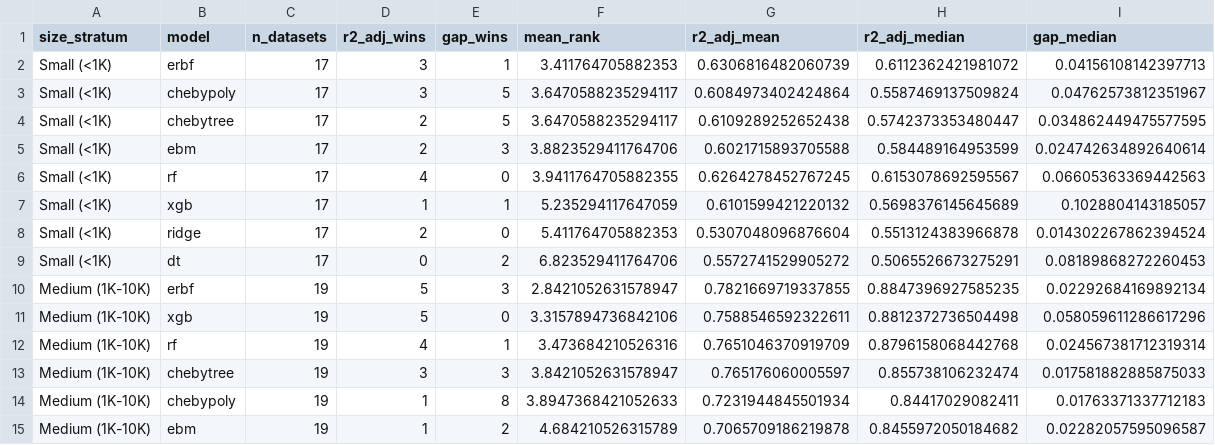
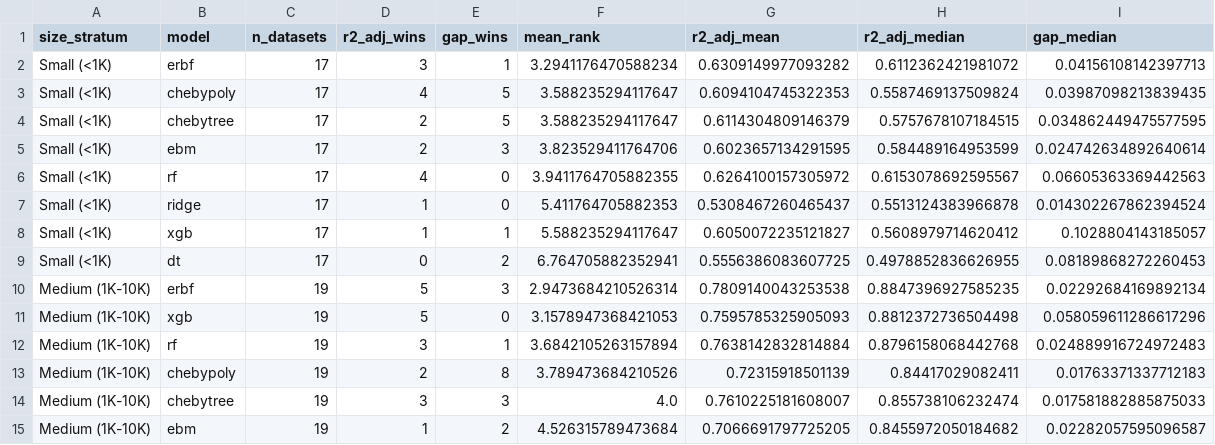
Before and after one commit to gerberl/poly-erbf-benchmark, a CSV file: results/benchmark_summary/wo_tabpfn/summary_by_size_stratum.csv, drawn as a sheet; only a part is shown; the diff covers the shown part only.

```diff
--- a/results/benchmark_summary/wo_tabpfn/summary_by_size_stratum.csv
+++ b/results/benchmark_summary/wo_tabpfn/summary_by_size_stratum.csv
@@ -1,15 +1,15 @@
 size_stratum,model,n_datasets,r2_adj_wins,gap_wins,mean_rank,r2_adj_mean,r2_adj_median,gap_median
-Small (<1K),erbf,17,3,1,3.411764705882353,0.6306816482060739,0.6112362421981072,0.04156108142397713
-Small (<1K),chebypoly,17,3,5,3.6470588235294117,0.6084973402424864,0.5587469137509824,0.04762573812351967
-Small (<1K),chebytree,17,2,5,3.6470588235294117,0.6109289252652438,0.5742373353480447,0.034862449475577595
-Small (<1K),ebm,17,2,3,3.8823529411764706,0.6021715893705588,0.584489164953599,0.024742634892640614
-Small (<1K),rf,17,4,0,3.9411764705882355,0.6264278452767245,0.6153078692595567,0.06605363369442563
-Small (<1K),xgb,17,1,1,5.235294117647059,0.6101599421220132,0.5698376145645689,0.1028804143185057
-Small (<1K),ridge,17,2,0,5.411764705882353,0.5307048096876604,0.5513124383966878,0.014302267862394524
-Small (<1K),dt,17,0,2,6.823529411764706,0.5572741529905272,0.5065526673275291,0.08189868272260453
-Medium (1K-10K),erbf,19,5,3,2.8421052631578947,0.7821669719337855,0.8847396927585235,0.02292684169892134
-Medium (1K-10K),xgb,19,5,0,3.3157894736842106,0.7588546592322611,0.8812372736504498,0.058059611286617296
-Medium (1K-10K),rf,19,4,1,3.473684210526316,0.7651046370919709,0.8796158068442768,0.024567381712319314
-Medium (1K-10K),chebytree,19,3,3,3.8421052631578947,0.765176060005597,0.855738106232474,0.017581882885875033
-Medium (1K-10K),chebypoly,19,1,8,3.8947368421052633,0.7231944845501934,0.84417029082411,0.01763371337712183
-Medium (1K-10K),ebm,19,1,2,4.684210526315789,0.7065709186219878,0.8455972050184682,0.02282057595096587
+Small (<1K),erbf,17,3,1,3.2941176470588234,0.6309149977093282,0.6112362421981072,0.04156108142397713
+Small (<1K),chebypoly,17,4,5,3.588235294117647,0.6094104745322353,0.5587469137509824,0.03987098213839435
+Small (<1K),chebytree,17,2,5,3.588235294117647,0.6114304809146379,0.5757678107184515,0.034862449475577595
+Small (<1K),ebm,17,2,3,3.823529411764706,0.6023657134291595,0.584489164953599,0.024742634892640614
+Small (<1K),rf,17,4,0,3.9411764705882355,0.6264100157305972,0.6153078692595567,0.06605363369442563
+Small (<1K),ridge,17,1,0,5.411764705882353,0.5308467260465437,0.5513124383966878,0.014302267862394524
+Small (<1K),xgb,17,1,1,5.588235294117647,0.6050072235121827,0.5608979714620412,0.1028804143185057
+Small (<1K),dt,17,0,2,6.764705882352941,0.5556386083607725,0.4978852836626955,0.08189868272260453
+Medium (1K-10K),erbf,19,5,3,2.9473684210526314,0.7809140043253538,0.8847396927585235,0.02292684169892134
+Medium (1K-10K),xgb,19,5,0,3.1578947368421053,0.7595785325905093,0.8812372736504498,0.058059611286617296
+Medium (1K-10K),rf,19,3,1,3.6842105263157894,0.7638142832814884,0.8796158068442768,0.024889916724972483
+Medium (1K-10K),chebypoly,19,2,8,3.789473684210526,0.72315918501139,0.84417029082411,0.01763371337712183
+Medium (1K-10K),chebytree,19,3,3,4.0,0.7610225181608007,0.855738106232474,0.017581882885875033
+Medium (1K-10K),ebm,19,1,2,4.526315789473684,0.7066691797725205,0.8455972050184682,0.02282057595096587
```
Also changed, not shown: 21 edited cells elsewhere in this file, perbf/data/dataset_sizes_cache.csv, results/benchmark_summary/results_detailed.csv, 55 other files.
